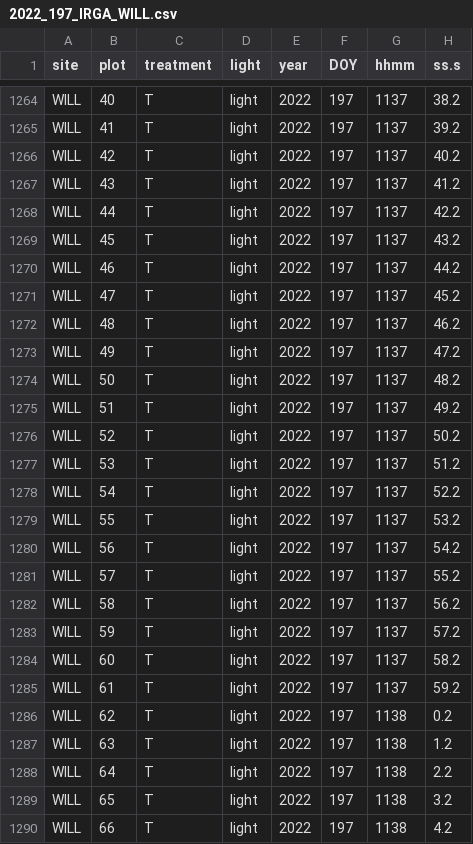
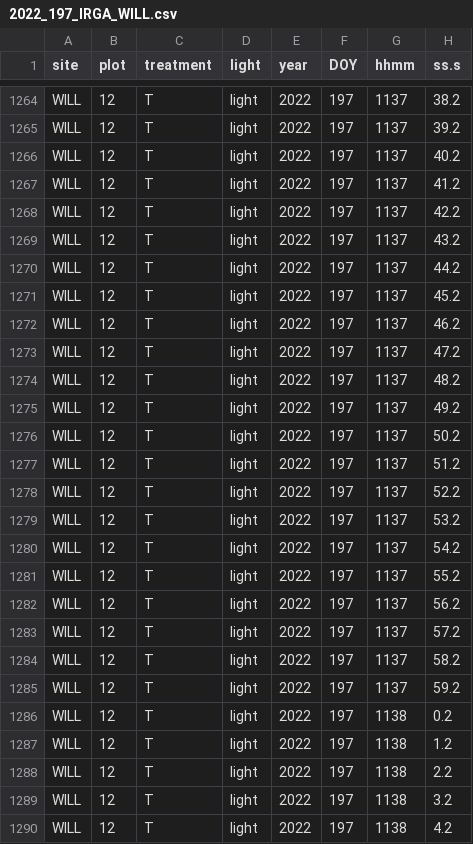
Before and after one commit to declan-taylor/honours_thesis, a CSV file: data/IRGA_flux/assembled_files/2022_197_IRGA_WILL.csv, drawn as a sheet; only a part is shown, gaps mark what is left out; the diff covers the shown part only; the diff names each change by its address in the sheet, - before the commit and + after, or states it on an @@ line.

Commit message:
Fixed some plot numbering mistakes I made in excel.

```diff
--- a/data/IRGA_flux/assembled_files/2022_197_IRGA_WILL.csv
+++ b/data/IRGA_flux/assembled_files/2022_197_IRGA_WILL.csv
-B1264 (plot): 40
+B1264 (plot): 12
-B1265 (plot): 41
+B1265 (plot): 12
-B1266 (plot): 42
+B1266 (plot): 12
-B1267 (plot): 43
+B1267 (plot): 12
-B1268 (plot): 44
+B1268 (plot): 12
-B1269 (plot): 45
+B1269 (plot): 12
-B1270 (plot): 46
+B1270 (plot): 12
-B1271 (plot): 47
+B1271 (plot): 12
-B1272 (plot): 48
+B1272 (plot): 12
-B1273 (plot): 49
+B1273 (plot): 12
-B1274 (plot): 50
+B1274 (plot): 12
-B1275 (plot): 51
+B1275 (plot): 12
-B1276 (plot): 52
+B1276 (plot): 12
-B1277 (plot): 53
+B1277 (plot): 12
-B1278 (plot): 54
+B1278 (plot): 12
-B1279 (plot): 55
+B1279 (plot): 12
-B1280 (plot): 56
+B1280 (plot): 12
-B1281 (plot): 57
+B1281 (plot): 12
-B1282 (plot): 58
+B1282 (plot): 12
-B1283 (plot): 59
+B1283 (plot): 12
-B1284 (plot): 60
+B1284 (plot): 12
-B1285 (plot): 61
+B1285 (plot): 12
-B1286 (plot): 62
+B1286 (plot): 12
-B1287 (plot): 63
+B1287 (plot): 12
-B1288 (plot): 64
+B1288 (plot): 12
-B1289 (plot): 65
+B1289 (plot): 12
-B1290 (plot): 66
+B1290 (plot): 12
```
Also changed, not shown: 113 edited cells elsewhere in this file, data/IRGA_flux/assembled_files/2022_208_IRGA_WILL.csv.
